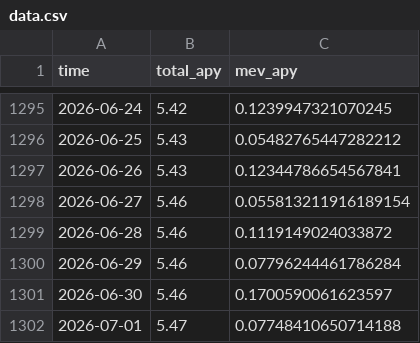
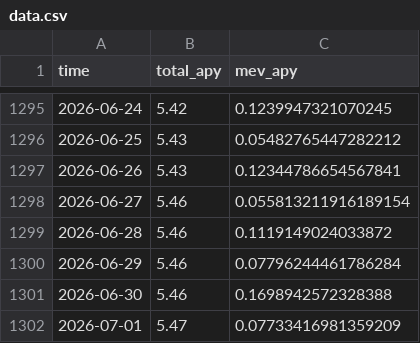
Before and after one commit to mael-bomane/warehouse, a CSV file: lst/jito/data.csv, drawn as a sheet; only a part is shown, gaps mark what is left out.

```diff
--- a/lst/jito/data.csv
+++ b/lst/jito/data.csv
@@ -1300,3 +1300,3 @@ time,total_apy,mev_apy
 2026-06-29,5.46,0.07796244461786284
-2026-06-30,5.46,0.1700590061623597
-2026-07-01,5.47,0.07748410650714188
+2026-06-30,5.46,0.1698942572328388
+2026-07-01,5.47,0.07733416981359209
```
